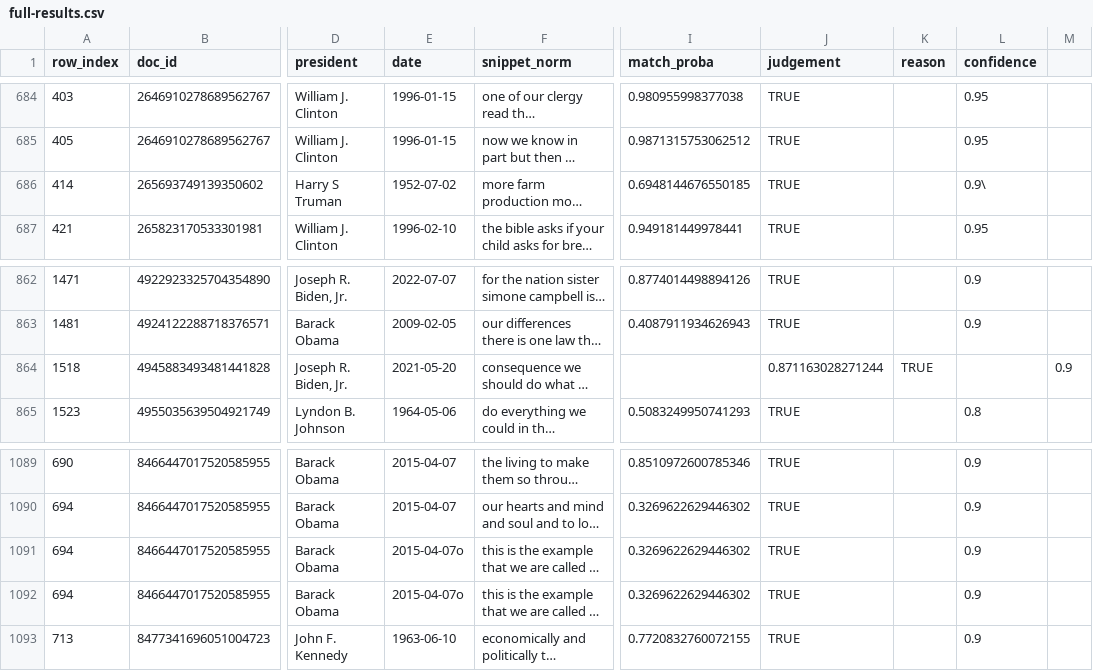
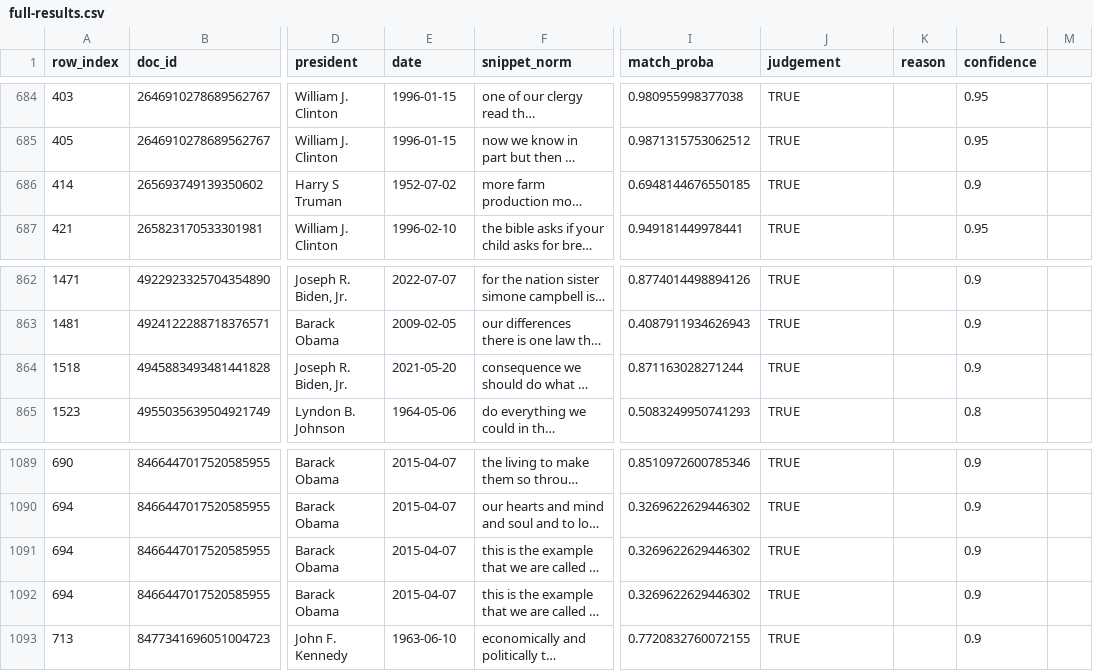
Before and after one commit to jhuang1723/symsys-thesis, a CSV file: cleaned-results/full-results.csv, drawn as a sheet; only a part is shown, gaps mark what is left out; long unchanged cells end in …; the diff names each change by its address in the sheet, - before the commit and + after, or states it on an @@ line.

Commit message:
cleaning results

```diff
--- a/cleaned-results/full-results.csv
+++ b/cleaned-results/full-results.csv
-L686 (confidence): 0.9\
+L686 (confidence): 0.9
-I864 (match_proba): (empty)
+I864 (match_proba): 0.871163028271244
-J864 (judgement): 0.871163028271244
+J864 (judgement): TRUE
-K864 (reason): TRUE
+K864 (reason): (empty)
-L864 (confidence): (empty)
+L864 (confidence): 0.9
-M864: 0.9
+M864: (empty)
-E1091:E1092 (date): 2015-04-07o
+E1091:E1092 (date): 2015-04-07
```
